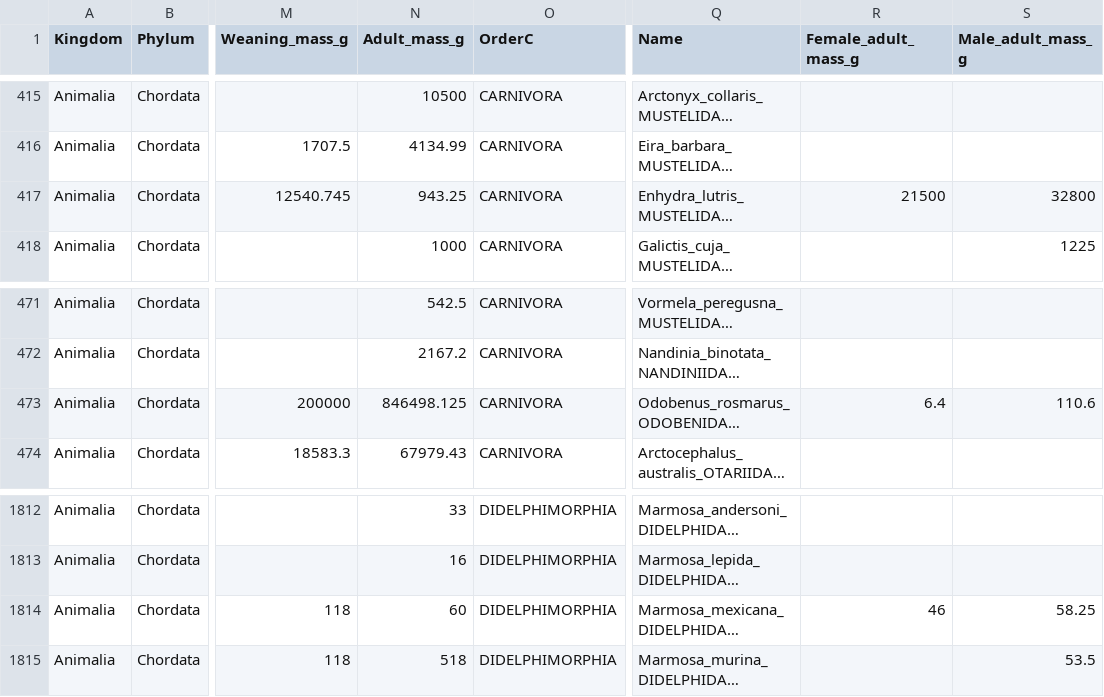
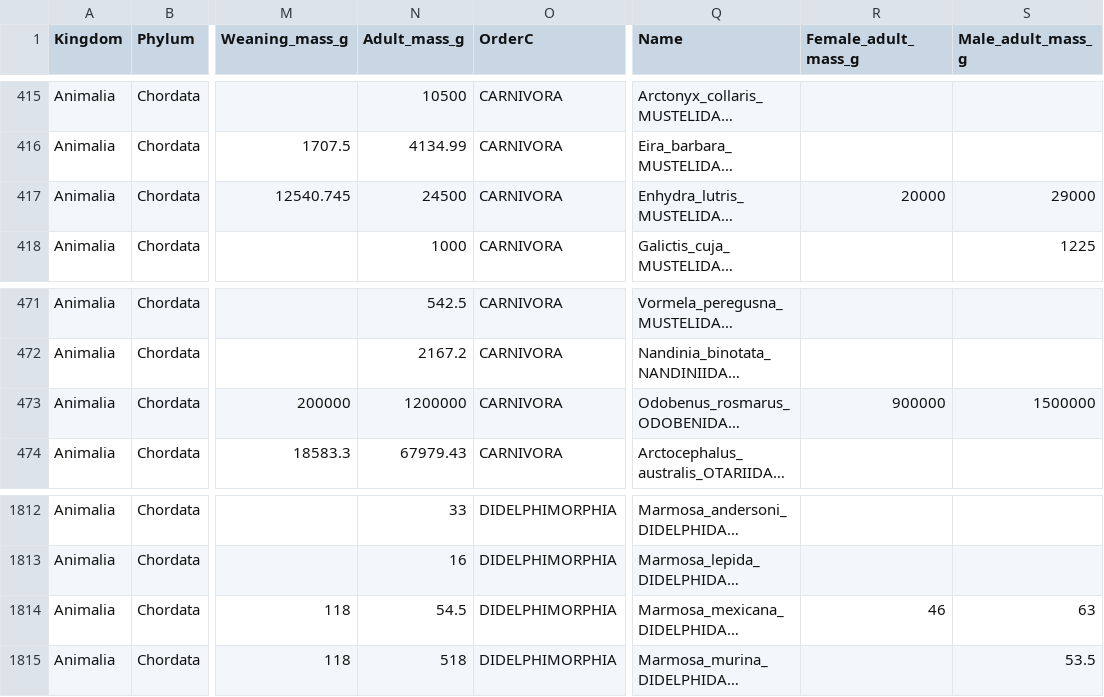
Before and after one commit to courtiol/mammalianMI, a CSV file: data/MI.csv, drawn as a sheet; only a part is shown, gaps mark what is left out; long unchanged cells end in …; the diff names each change by its address in the sheet, - before the commit and + after, or states it on an @@ line.

Commit message:
Update masses outliers

```diff
--- a/data/MI.csv
+++ b/data/MI.csv
-N417 (Adult_mass_g): 943.25
+N417 (Adult_mass_g): 24500
-R417 (Female_adult_mass_g): 21500
+R417 (Female_adult_mass_g): 20000
-S417 (Male_adult_mass_g): 32800
+S417 (Male_adult_mass_g): 29000
-N473 (Adult_mass_g): 846498.125
+N473 (Adult_mass_g): 1200000
-R473 (Female_adult_mass_g): 6.4
+R473 (Female_adult_mass_g): 900000
-S473 (Male_adult_mass_g): 110.6
+S473 (Male_adult_mass_g): 1500000
-N1814 (Adult_mass_g): 60
+N1814 (Adult_mass_g): 54.5
-S1814 (Male_adult_mass_g): 58.25
+S1814 (Male_adult_mass_g): 63
```
